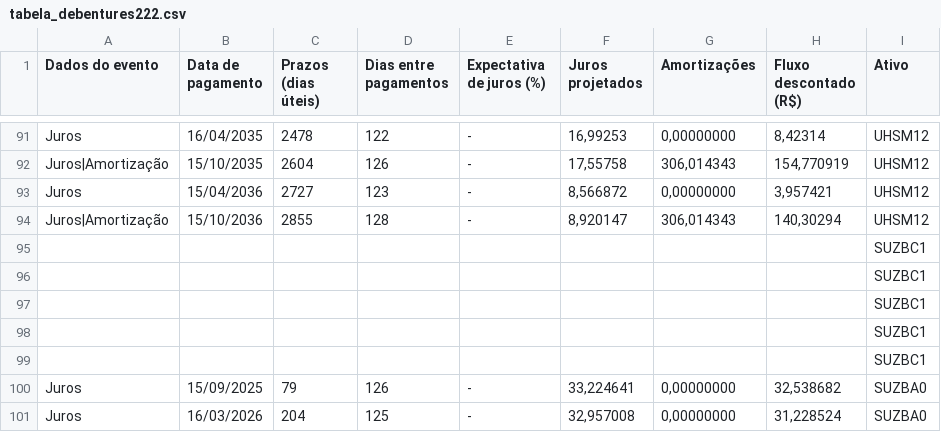
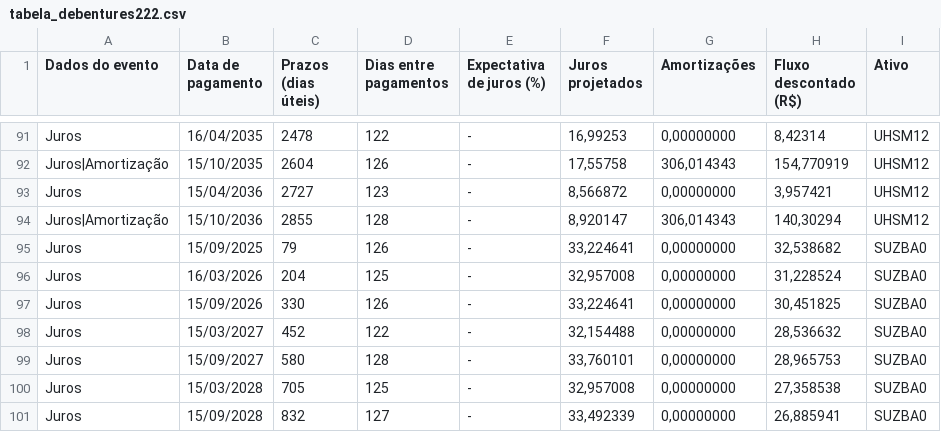
Before and after one commit to AFINVEST/Projeto-Hedge-IPCA, a CSV file: Dados/tabela_debentures222.csv, drawn as a sheet; only a part is shown, gaps mark what is left out; the shorter side is filled out with more unchanged rows.

```diff
--- a/Dados/tabela_debentures222.csv
+++ b/Dados/tabela_debentures222.csv
@@ -94,7 +94,2 @@ Juros,15/04/2036,2727,123,-,"8,566872","0,00000000","3,957421",UHSM12
 Juros|Amortização,15/10/2036,2855,128,-,"8,920147","306,014343","140,30294",UHSM12
-,,,,,,,,SUZBC1
-,,,,,,,,SUZBC1
-,,,,,,,,SUZBC1
-,,,,,,,,SUZBC1
-,,,,,,,,SUZBC1
 Juros,15/09/2025,79,126,-,"33,224641","0,00000000","32,538682",SUZBA0
```
Also changed, not shown: Dados/deb_table_c_exc3.csv, Dados/deb_table_completa2.csv, 3 other files.
